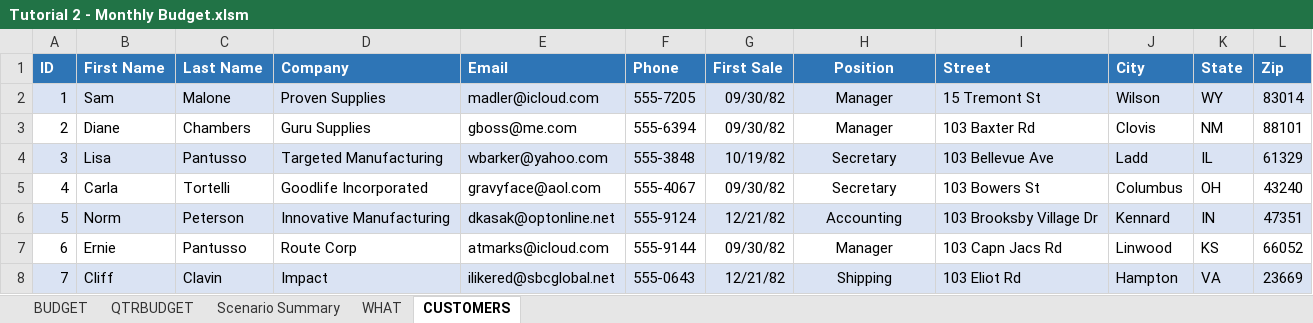
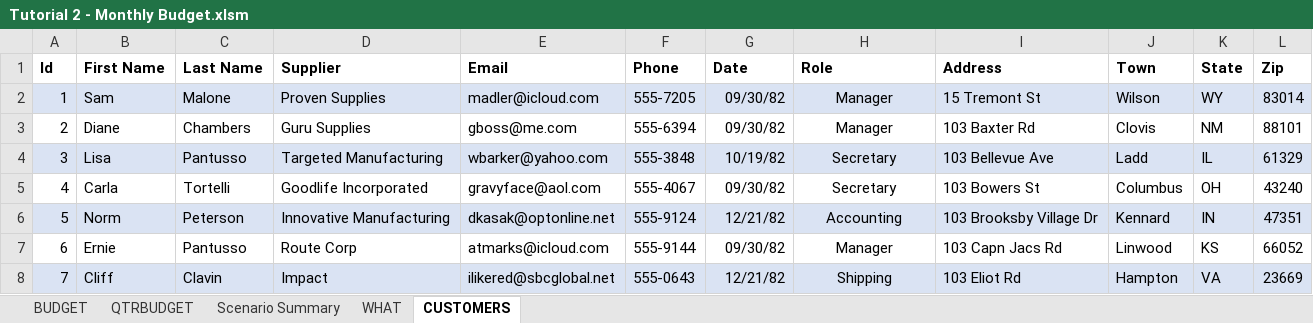
Before and after one commit to markpackham/Microsoft-Excel-Revise-2023, an Excel workbook: Tutorial 2 - Monthly Budget.xlsm, sheet CUSTOMERS, drawn as a sheet; only a part is shown; values as stored, in another font and other column widths than the file's, no borders; charts and pictures not drawn; the diff names each change by its address in the sheet, - before the commit and + after, or states it on an @@ line.

Commit message:
create Macro that adds header to Customers worksheet
https://youtu.be/F5jIFP56J0E?t=17635

```diff
--- a/Tutorial 2 - Monthly Budget.xlsm (sheet CUSTOMERS)
+++ b/Tutorial 2 - Monthly Budget.xlsm (sheet CUSTOMERS)
-A1: ID
+A1: Id
@@ A1:L1 fill: #2E75B6 → none, text colour: #FFFFFF → black @@
-D1: Company
+D1: Supplier
-G1: First Sale
+G1: Date
-H1: Position
+H1: Role
-H1 alignment: center
+H1 alignment: left
-I1: Street
+I1: Address
-J1: City
+J1: Town
```
Also changed, not shown: charts or pictures.
